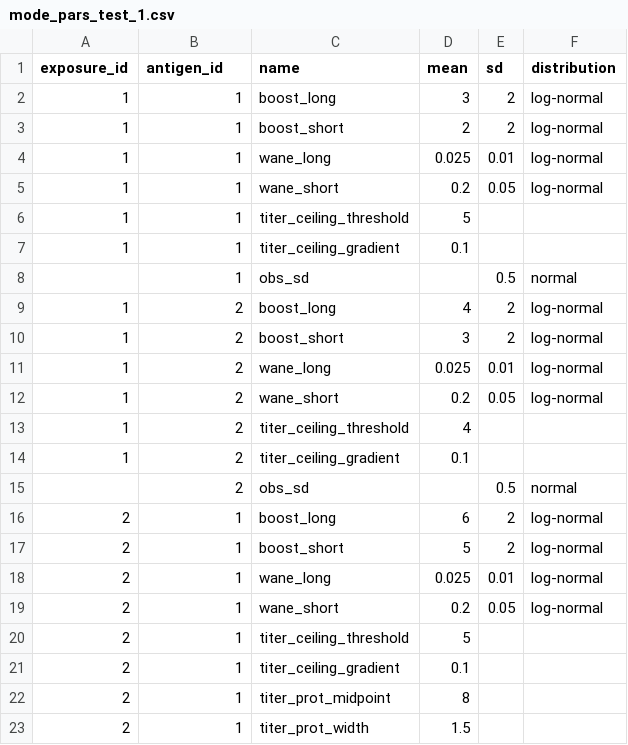
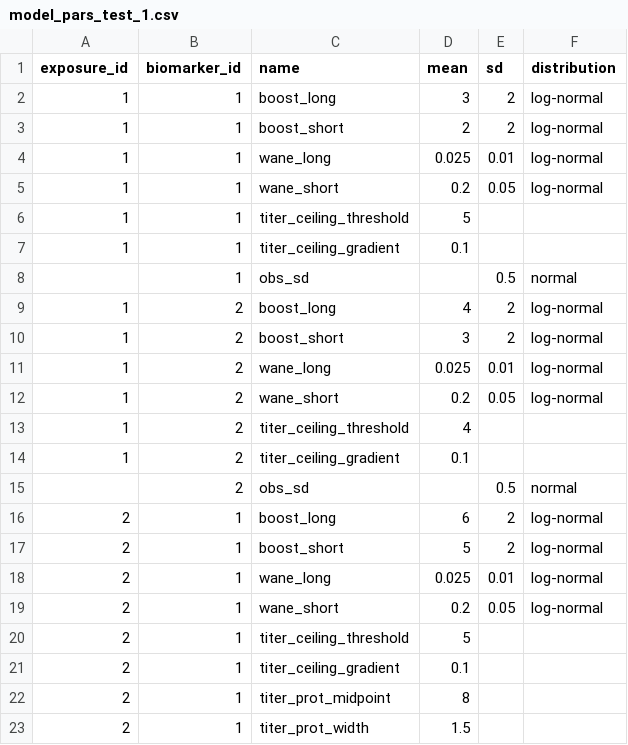
Before and after one commit to AMenezes97/serosim, a CSV file: inst/extdata/model_pars_test_1.csv (was inst/extdata/mode_pars_test_1.csv), drawn as a sheet.

Commit message:
Added teunis antibody kinetics model

```diff
--- a/inst/extdata/mode_pars_test_1.csv
+++ b/inst/extdata/model_pars_test_1.csv
@@ -1,2 +1,2 @@
-exposure_id,antigen_id,name,mean,sd,distribution
+exposure_id,biomarker_id,name,mean,sd,distribution
 1,1,boost_long,3,2,log-normal
```
Also changed, not shown: 8 other files.
